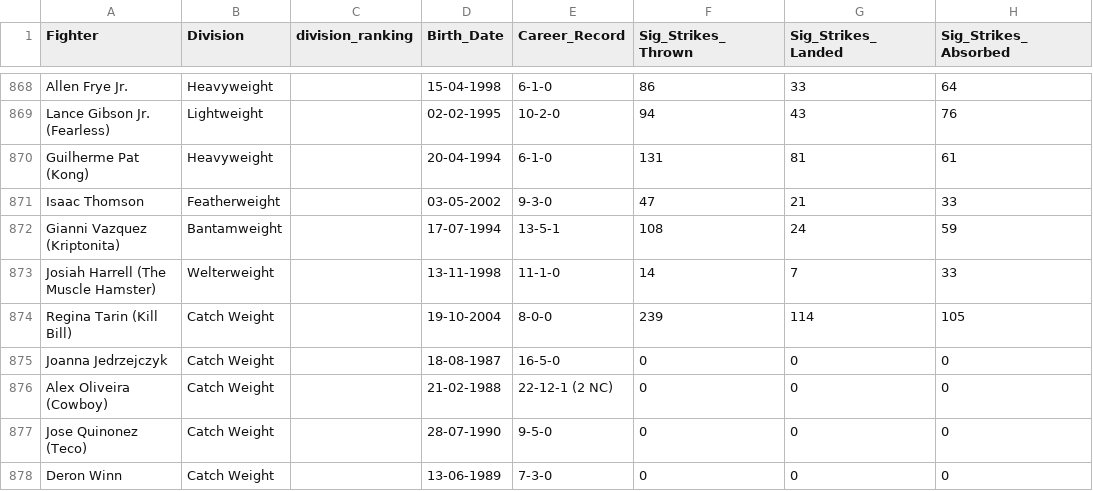
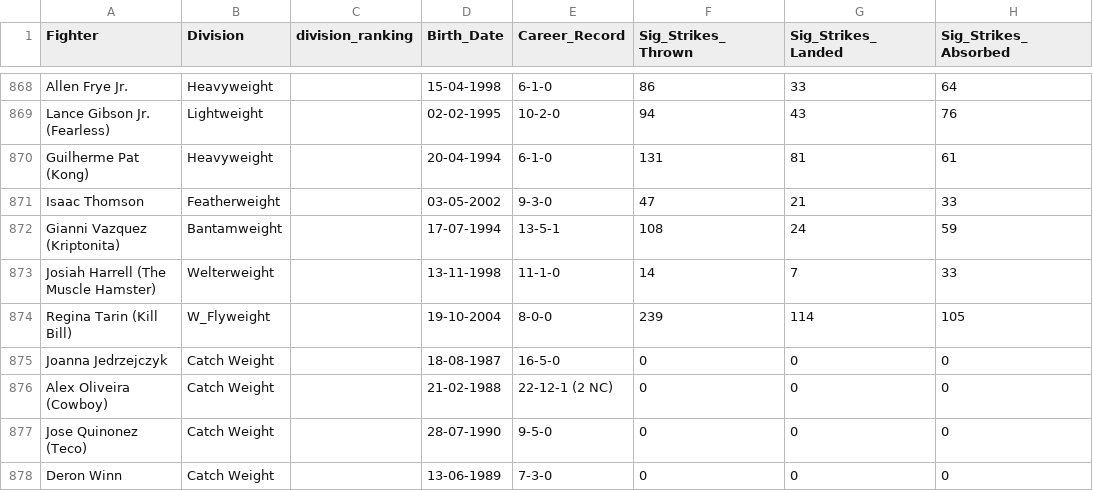
Before and after one commit to yeikiu/fight-radar.com-site, a CSV file: data/ALL_DIVISIONS_DATA_WITH_URLS.csv, drawn as a sheet; only a part is shown, gaps mark what is left out; the diff names each change by its address in the sheet, - before the commit and + after, or states it on an @@ line.

```diff
--- a/data/ALL_DIVISIONS_DATA_WITH_URLS.csv
+++ b/data/ALL_DIVISIONS_DATA_WITH_URLS.csv
-B874 (Division): Catch Weight
+B874 (Division): W_Flyweight
```
Also changed, not shown: 47 other files.
